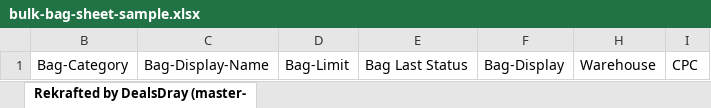
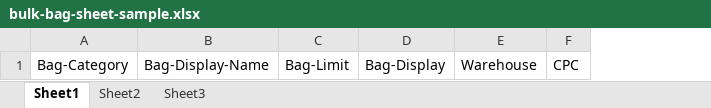
Before and after one commit to rafnasmern/prexo-web-app-frontend, an Excel workbook: public/bulk-bag-sheet-sample.xlsx, sheet Sheet1, drawn as a sheet; values as stored, in another font and other column widths than the file's, no borders; the diff names each change by its address in the sheet, - before the commit and + after, or states it on an @@ line.

```diff
--- a/public/bulk-bag-sheet-sample.xlsx (sheet Sheet1)
+++ b/public/bulk-bag-sheet-sample.xlsx (sheet Sheet1)
-sheet tab: Rekrafted by DealsDray (master-
+sheet tab: Sheet1
+sheet tab: Sheet2
+sheet tab: Sheet3
-column E, row 1: Bag Last Status
```
Also changed, not shown: hidden cells, public/bulk -product-sheet-sample.xlsx, public/bulk-brand-sheet-sample.xlsx, 20 other files.
